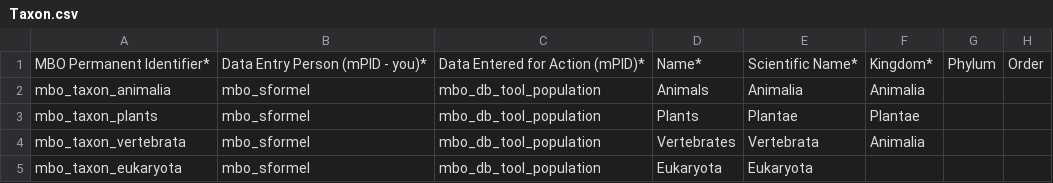
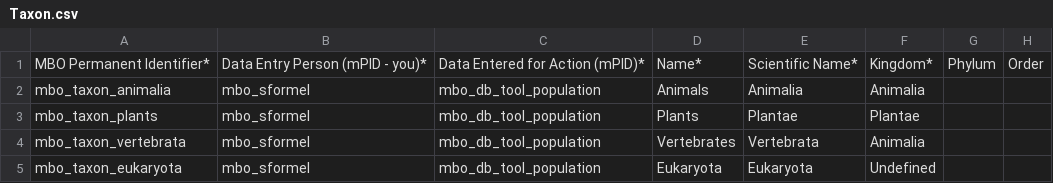
Before and after one commit to marco-bolo/csv-to-json-ld, a CSV file: data/Taxon.csv, drawn as a sheet; only a part is shown; the diff names each change by its address in the sheet, - before the commit and + after, or states it on an @@ line.

```diff
--- a/data/Taxon.csv
+++ b/data/Taxon.csv
-F5: (empty)
+F5: Undefined
```
